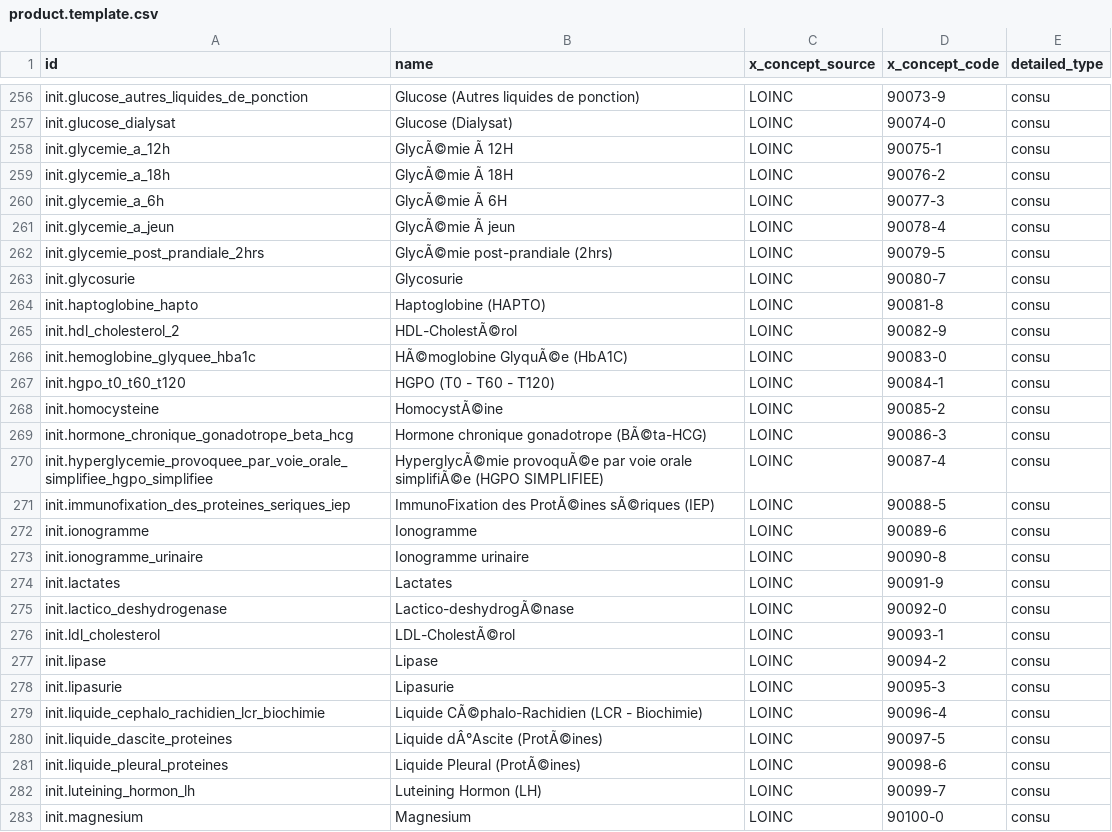
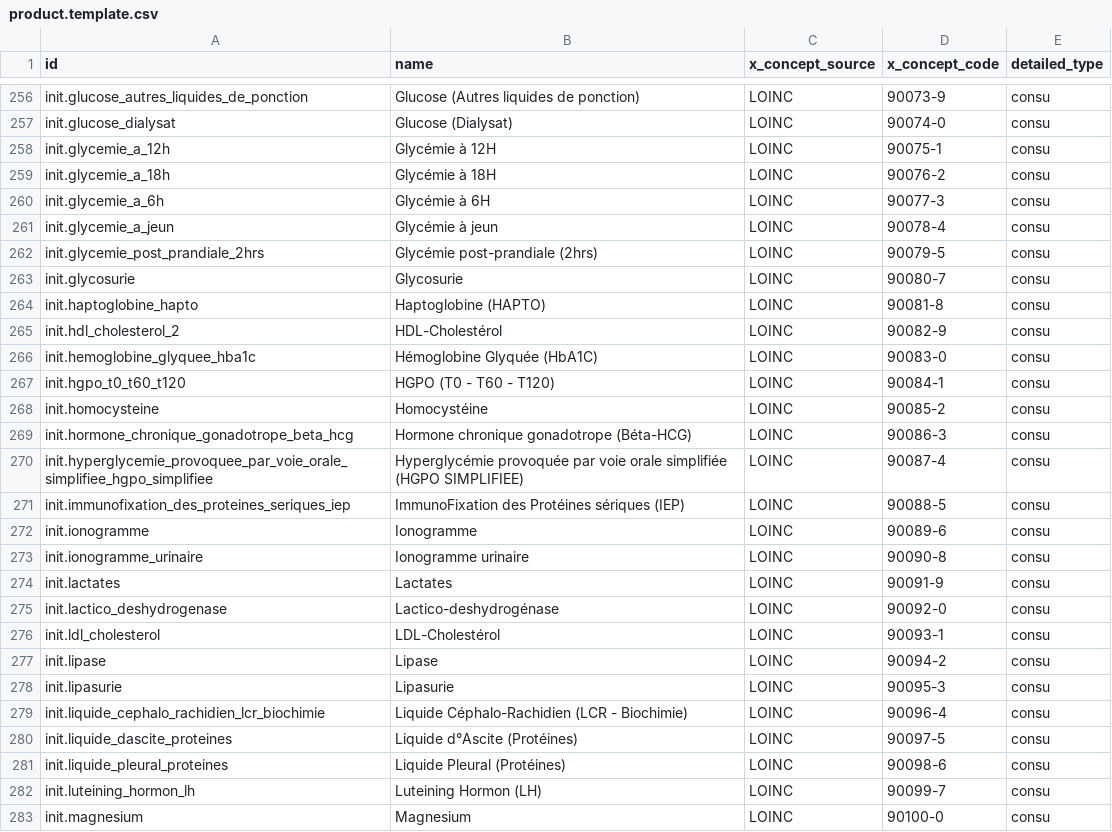
Before and after one commit to mekomsolutions/ozone-esil, a CSV file: configs/odoo/initializer_config/product/product.template.csv, drawn as a sheet; only a part is shown, gaps mark what is left out; the diff covers the shown part only.

Commit message:
fix(odoo): normalize product template names and set items as consumables

```diff
--- a/configs/odoo/initializer_config/product/product.template.csv
+++ b/configs/odoo/initializer_config/product/product.template.csv
@@ -257,16 +257,16 @@
 "init.glucose_dialysat","Glucose (Dialysat)","LOINC","90074-0","consu"
-"init.glycemie_a_12h","GlycÃ©mie Ã  12H","LOINC","90075-1","consu"
-"init.glycemie_a_18h","GlycÃ©mie Ã  18H","LOINC","90076-2","consu"
-"init.glycemie_a_6h","GlycÃ©mie Ã  6H","LOINC","90077-3","consu"
-"init.glycemie_a_jeun","GlycÃ©mie Ã  jeun","LOINC","90078-4","consu"
-"init.glycemie_post_prandiale_2hrs","GlycÃ©mie post-prandiale (2hrs)","LOINC","90079-5","consu"
+"init.glycemie_a_12h","Glycémie à 12H","LOINC","90075-1","consu"
+"init.glycemie_a_18h","Glycémie à 18H","LOINC","90076-2","consu"
+"init.glycemie_a_6h","Glycémie à 6H","LOINC","90077-3","consu"
+"init.glycemie_a_jeun","Glycémie à jeun","LOINC","90078-4","consu"
+"init.glycemie_post_prandiale_2hrs","Glycémie post-prandiale (2hrs)","LOINC","90079-5","consu"
 "init.glycosurie","Glycosurie","LOINC","90080-7","consu"
 "init.haptoglobine_hapto","Haptoglobine (HAPTO)","LOINC","90081-8","consu"
-"init.hdl_cholesterol_2","HDL-CholestÃ©rol","LOINC","90082-9","consu"
-"init.hemoglobine_glyquee_hba1c","HÃ©moglobine GlyquÃ©e (HbA1C)","LOINC","90083-0","consu"
+"init.hdl_cholesterol_2","HDL-Cholestérol","LOINC","90082-9","consu"
+"init.hemoglobine_glyquee_hba1c","Hémoglobine Glyquée (HbA1C)","LOINC","90083-0","consu"
 "init.hgpo_t0_t60_t120","HGPO (T0 - T60 - T120)","LOINC","90084-1","consu"
-"init.homocysteine","HomocystÃ©ine","LOINC","90085-2","consu"
-"init.hormone_chronique_gonadotrope_beta_hcg","Hormone chronique gonadotrope (BÃ©ta-HCG)","LOINC","90086-3","consu"
-"init.hyperglycemie_provoquee_par_voie_orale_simplifiee_hgpo_simplifiee","HyperglycÃ©mie provoquÃ©e par voie orale simplifiÃ©e (HGPO SIMPLIFIEE)","LOINC","90087-4","consu"
-"init.immunofixation_des_proteines_seriques_iep","ImmunoFixation des ProtÃ©ines sÃ©riques (IEP)","LOINC","90088-5","consu"
+"init.homocysteine","Homocystéine","LOINC","90085-2","consu"
+"init.hormone_chronique_gonadotrope_beta_hcg","Hormone chronique gonadotrope (Béta-HCG)","LOINC","90086-3","consu"
+"init.hyperglycemie_provoquee_par_voie_orale_simplifiee_hgpo_simplifiee","Hyperglycémie provoquée par voie orale simplifiée (HGPO SIMPLIFIEE)","LOINC","90087-4","consu"
+"init.immunofixation_des_proteines_seriques_iep","ImmunoFixation des Protéines sériques (IEP)","LOINC","90088-5","consu"
 "init.ionogramme","Ionogramme","LOINC","90089-6","consu"
@@ -274,9 +274,9 @@
 "init.lactates","Lactates","LOINC","90091-9","consu"
-"init.lactico_deshydrogenase","Lactico-deshydrogÃ©nase","LOINC","90092-0","consu"
-"init.ldl_cholesterol","LDL-CholestÃ©rol","LOINC","90093-1","consu"
+"init.lactico_deshydrogenase","Lactico-deshydrogénase","LOINC","90092-0","consu"
+"init.ldl_cholesterol","LDL-Cholestérol","LOINC","90093-1","consu"
 "init.lipase","Lipase","LOINC","90094-2","consu"
 "init.lipasurie","Lipasurie","LOINC","90095-3","consu"
-"init.liquide_cephalo_rachidien_lcr_biochimie","Liquide CÃ©phalo-Rachidien (LCR - Biochimie)","LOINC","90096-4","consu"
-"init.liquide_dascite_proteines","Liquide dÂ°Ascite (ProtÃ©ines)","LOINC","90097-5","consu"
-"init.liquide_pleural_proteines","Liquide Pleural (ProtÃ©ines)","LOINC","90098-6","consu"
+"init.liquide_cephalo_rachidien_lcr_biochimie","Liquide Céphalo-Rachidien (LCR - Biochimie)","LOINC","90096-4","consu"
+"init.liquide_dascite_proteines","Liquide d°Ascite (Protéines)","LOINC","90097-5","consu"
+"init.liquide_pleural_proteines","Liquide Pleural (Protéines)","LOINC","90098-6","consu"
 "init.luteining_hormon_lh","Luteining Hormon (LH)","LOINC","90099-7","consu"
```
Also changed, not shown: 55 edited cells elsewhere in this file.
